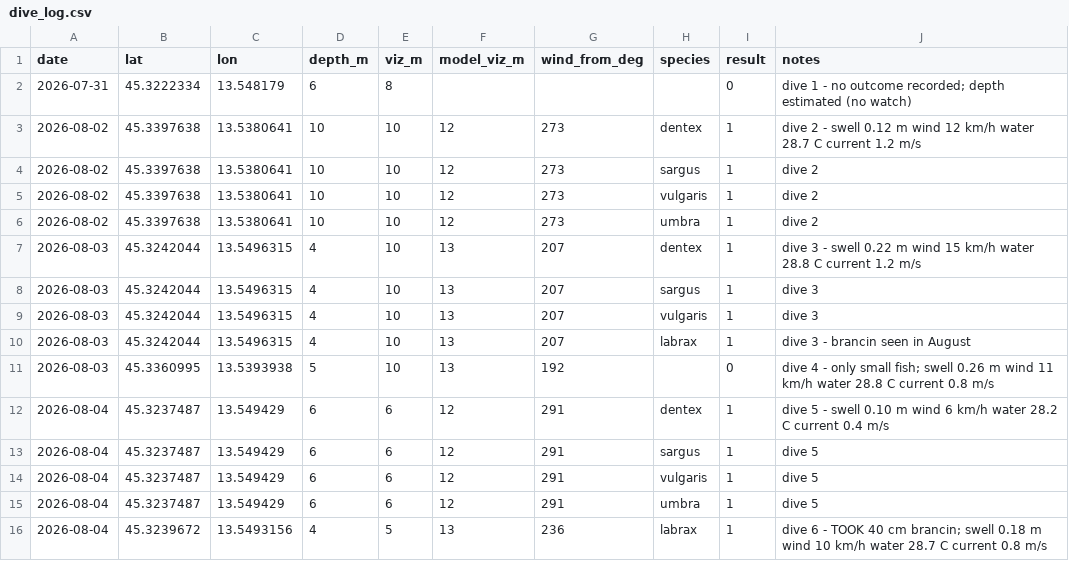
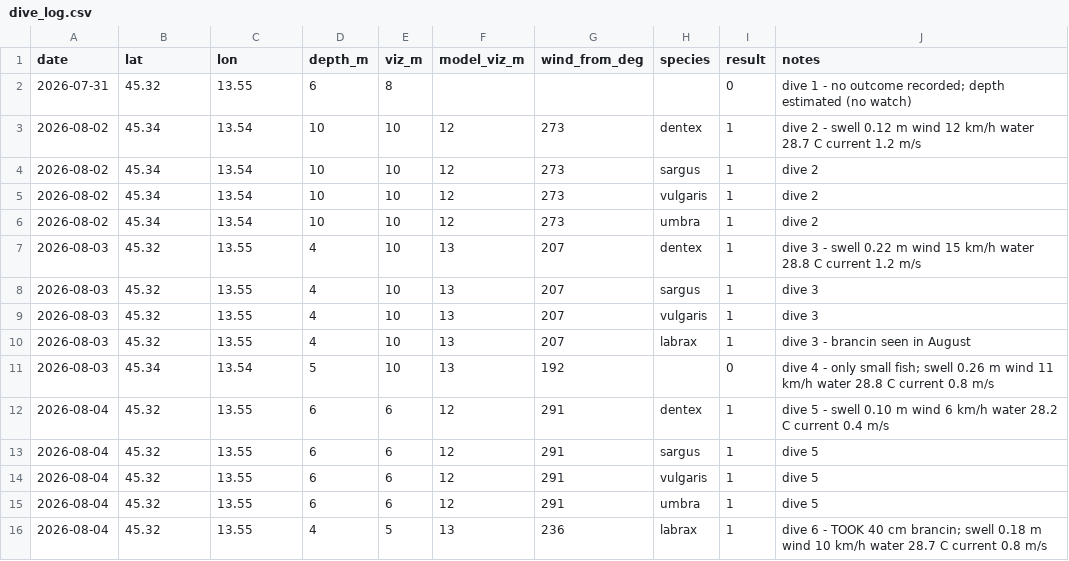
Before and after one commit to GaberKobal/Fih, a CSV file: dive_log.csv, drawn as a sheet.

```diff
--- a/dive_log.csv
+++ b/dive_log.csv
@@ -1,16 +1,16 @@
 date,lat,lon,depth_m,viz_m,model_viz_m,wind_from_deg,species,result,notes
-2026-07-31,45.3222334,13.548179,6,8,,,,0,dive 1 - no outcome recorded; depth estimated (no watch)
-2026-08-02,45.3397638,13.5380641,10,10,12,273,dentex,1,dive 2 - swell 0.12 m wind 12 km/h water 28.7 C current 1.2 m/s
-2026-08-02,45.3397638,13.5380641,10,10,12,273,sargus,1,dive 2
-2026-08-02,45.3397638,13.5380641,10,10,12,273,vulgaris,1,dive 2
-2026-08-02,45.3397638,13.5380641,10,10,12,273,umbra,1,dive 2
-2026-08-03,45.3242044,13.5496315,4,10,13,207,dentex,1,dive 3 - swell 0.22 m wind 15 km/h water 28.8 C current 1.2 m/s
-2026-08-03,45.3242044,13.5496315,4,10,13,207,sargus,1,dive 3
-2026-08-03,45.3242044,13.5496315,4,10,13,207,vulgaris,1,dive 3
-2026-08-03,45.3242044,13.5496315,4,10,13,207,labrax,1,dive 3 - brancin seen in August
-2026-08-03,45.3360995,13.5393938,5,10,13,192,,0,dive 4 - only small fish; swell 0.26 m wind 11 km/h water 28.8 C current 0.8 m/s
-2026-08-04,45.3237487,13.549429,6,6,12,291,dentex,1,dive 5 - swell 0.10 m wind 6 km/h water 28.2 C current 0.4 m/s
-2026-08-04,45.3237487,13.549429,6,6,12,291,sargus,1,dive 5
-2026-08-04,45.3237487,13.549429,6,6,12,291,vulgaris,1,dive 5
-2026-08-04,45.3237487,13.549429,6,6,12,291,umbra,1,dive 5
-2026-08-04,45.3239672,13.5493156,4,5,13,236,labrax,1,dive 6 - TOOK 40 cm brancin; swell 0.18 m wind 10 km/h water 28.7 C current 0.8 m/s
+2026-07-31,45.32,13.55,6,8,,,,0,dive 1 - no outcome recorded; depth estimated (no watch)
+2026-08-02,45.34,13.54,10,10,12,273,dentex,1,dive 2 - swell 0.12 m wind 12 km/h water 28.7 C current 1.2 m/s
+2026-08-02,45.34,13.54,10,10,12,273,sargus,1,dive 2
+2026-08-02,45.34,13.54,10,10,12,273,vulgaris,1,dive 2
+2026-08-02,45.34,13.54,10,10,12,273,umbra,1,dive 2
+2026-08-03,45.32,13.55,4,10,13,207,dentex,1,dive 3 - swell 0.22 m wind 15 km/h water 28.8 C current 1.2 m/s
+2026-08-03,45.32,13.55,4,10,13,207,sargus,1,dive 3
+2026-08-03,45.32,13.55,4,10,13,207,vulgaris,1,dive 3
+2026-08-03,45.32,13.55,4,10,13,207,labrax,1,dive 3 - brancin seen in August
+2026-08-03,45.34,13.54,5,10,13,192,,0,dive 4 - only small fish; swell 0.26 m wind 11 km/h water 28.8 C current 0.8 m/s
+2026-08-04,45.32,13.55,6,6,12,291,dentex,1,dive 5 - swell 0.10 m wind 6 km/h water 28.2 C current 0.4 m/s
+2026-08-04,45.32,13.55,6,6,12,291,sargus,1,dive 5
+2026-08-04,45.32,13.55,6,6,12,291,vulgaris,1,dive 5
+2026-08-04,45.32,13.55,6,6,12,291,umbra,1,dive 5
+2026-08-04,45.32,13.55,4,5,13,236,labrax,1,dive 6 - TOOK 40 cm brancin; swell 0.18 m wind 10 km/h water 28.7 C current 0.8 m/s
```
Also changed, not shown: 1 other file.
